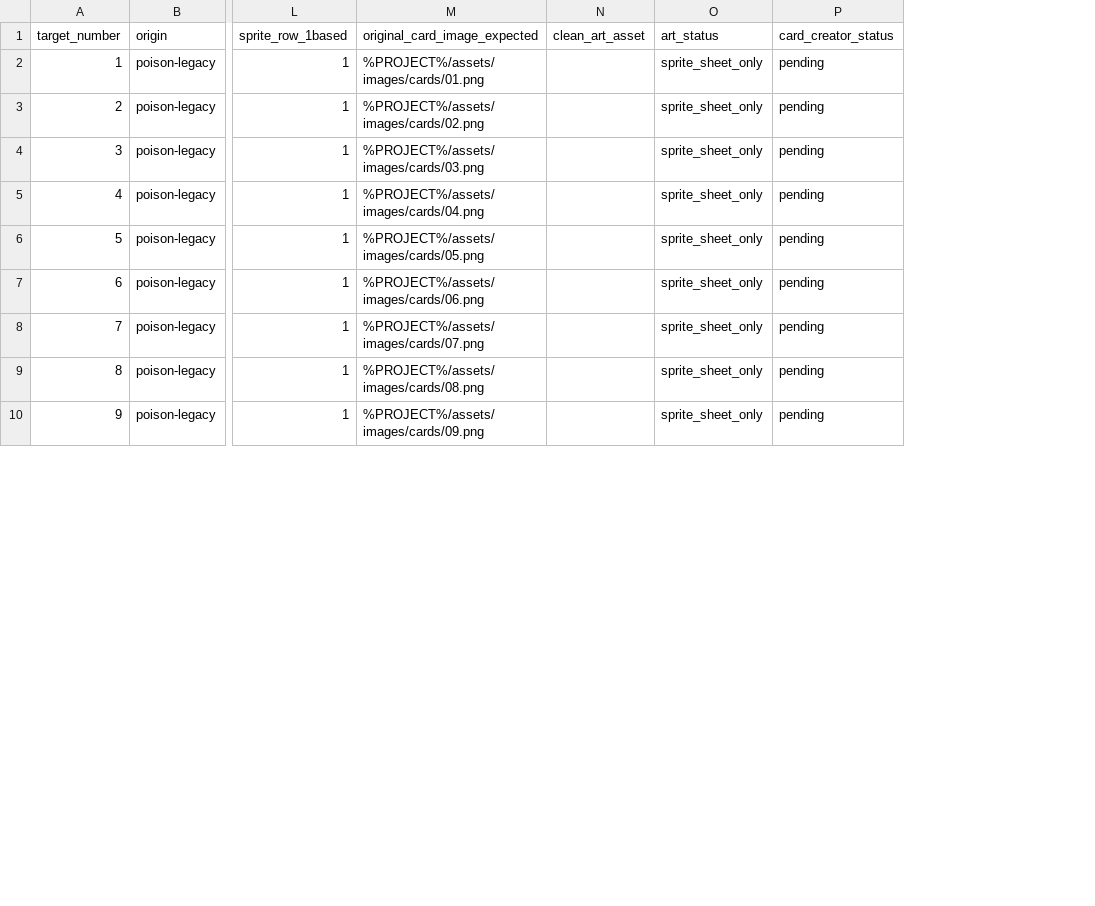
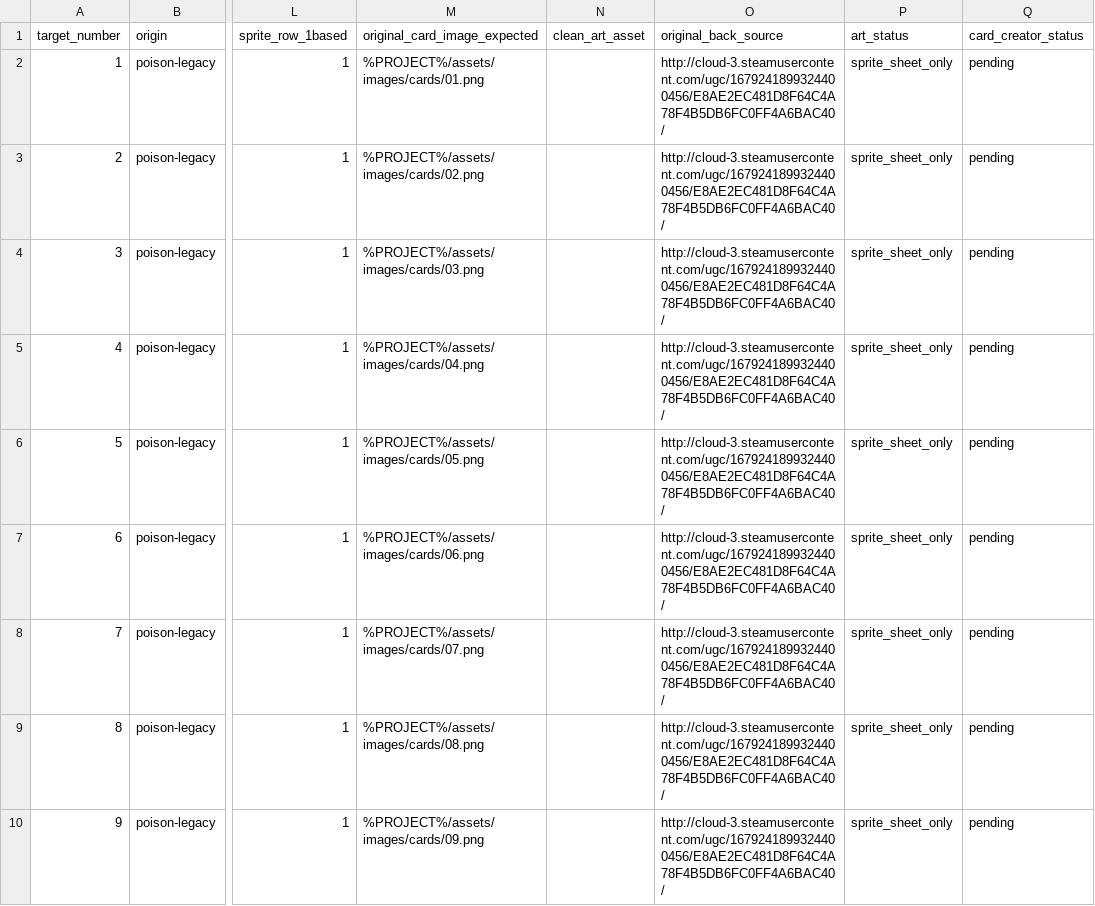
Before and after one commit to arthexis/dark-magick, a CSV file: tomes/poison-chalice/poison-chalice-card-tracker.csv, drawn as a sheet; only a part is shown, gaps mark what is left out; the diff names each change by its address in the sheet, - before the commit and + after, or states it on an @@ line.

Commit message:
docs: track legacy card back source in Poison Chalice inventory

```diff
--- a/tomes/poison-chalice/poison-chalice-card-tracker.csv
+++ b/tomes/poison-chalice/poison-chalice-card-tracker.csv
+column O (original_back_source), rows 2-10: all http://cloud-3.steamusercontent.com/ugc/1679241899324400456/E8AE2EC481D8F64C4A78F4B5DB6FC0FF4A6BAC40/
```
